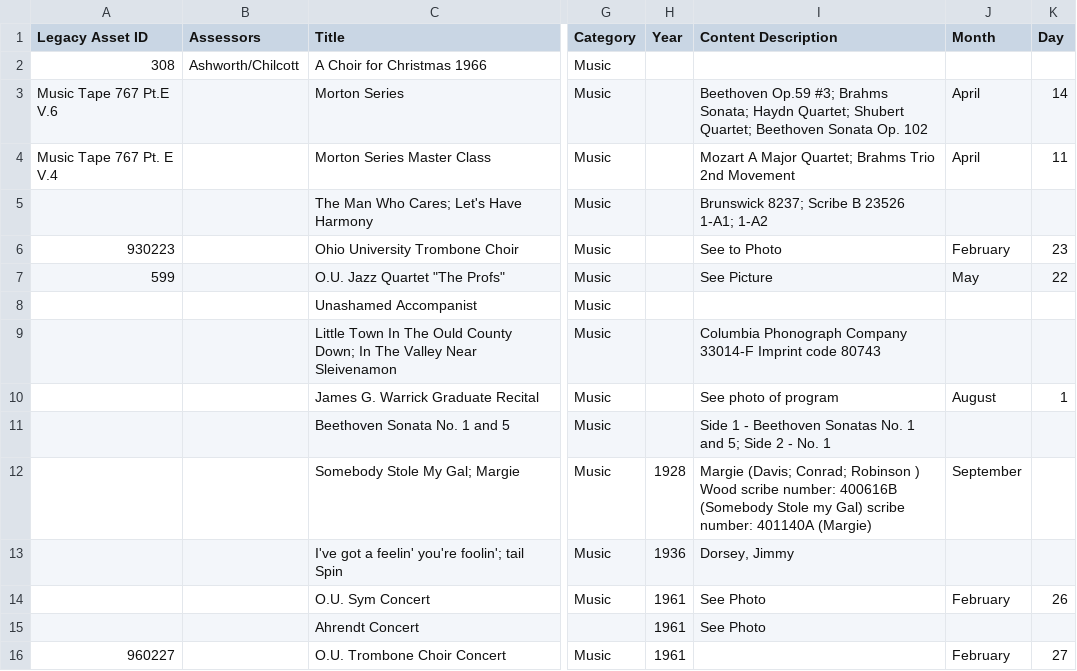
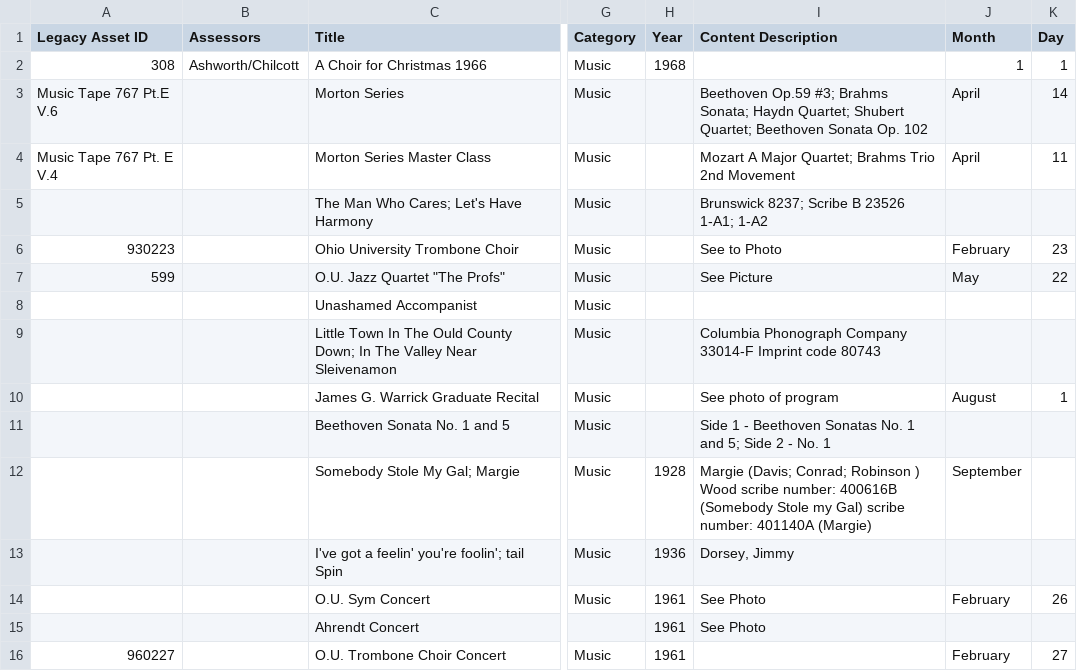
Before and after one commit to OhioUniversityScripps/Aracari, a CSV file: spec/support/record_parse/example.csv, drawn as a sheet; only a part is shown, gaps mark what is left out; the diff names each change by its address in the sheet, - before the commit and + after, or states it on an @@ line.

Commit message:
FINALLY! A succesfull parse of CSV! Tests are passing!

```diff
--- a/spec/support/record_parse/example.csv
+++ b/spec/support/record_parse/example.csv
-H2 (Year): (empty)
+H2 (Year): 1968
-J2 (Month): (empty)
+J2 (Month): 1
-K2 (Day): (empty)
+K2 (Day): 1
```
Also changed, not shown: 2 other files.
